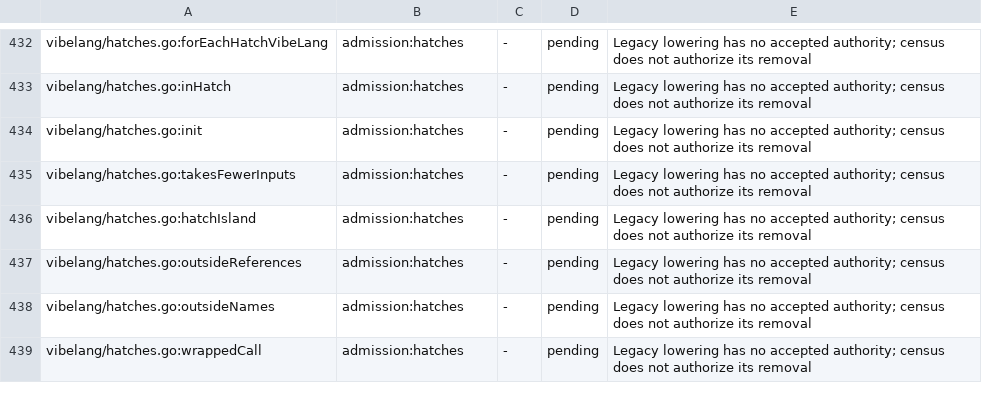
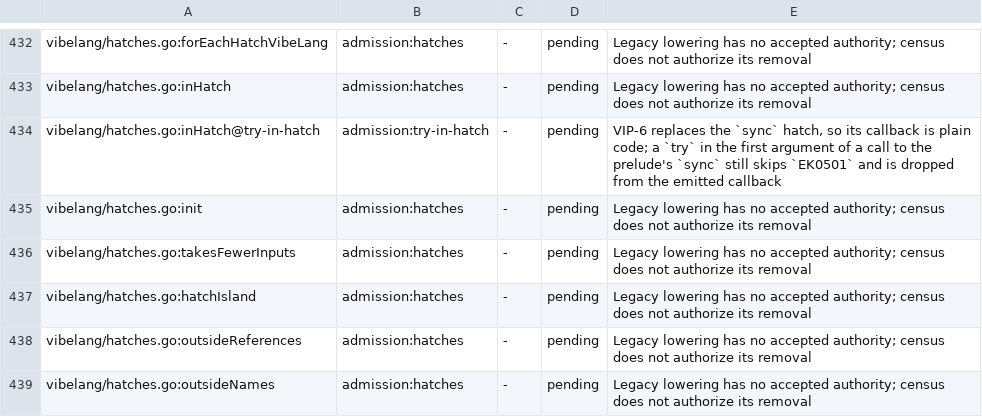
Before and after one commit to smithersai/vibelang, a TSV file: docs/design/registry/grammar-admission.tsv, drawn as a sheet; only a part is shown, gaps mark what is left out; the shorter side is filled out with more unchanged rows; the diff names each change by its address in the sheet, - before the commit and + after, or states it on an @@ line.

Commit message:
test(fuzz): key a try inside a sync hatch callback as a pending admission gap
VIP-6 replaces the legacy sync hatch, so the callback passed to sync is
plain code, where Chapter 2 makes try EK0501. The compiler still reads
the first argument of a call to the prelude's sync as TypeScript and
skips EK0501 there: `function f() { return sync(() => try
Effect.succeed(1)) }` compiles with no diagnostic, and the emitted
callback returns the Effect unrun. A case-seeded FuzzGrammarAdmissionCases
campaign found the form in hatch-promise-shapes, where it reported only
TS2769.

Key the form admission:try-in-hatch. The classifier reads only the first
argument of an unqualified sync call, so inputs after it, member calls,
new sync(...) and programs that declare sync keep EK0501 and their own
keys. Add the alias row on vibelang/hatches.go:inHatch, keyed seeds and
corpus, pending lines, and quote, key and regression tests. The
compiler is unchanged.

Before: with the classifier branch removed, the key test fails for all
eight witnesses, the regression test for all seven, and the
FuzzGrammarAdmission seeds and corpus report admission:function-kind.
After: the grammar admission, pending-line and VIP construct tests pass,
and vet passes.

```diff
--- a/docs/design/registry/grammar-admission.tsv
+++ b/docs/design/registry/grammar-admission.tsv
+row 434: vibelang/hatches.go:inHatch@try-in-hatch | admission:try-in-hatch | - | pending | VIP-6 replaces the `sync` hatch, so its callback is plain code; a `try` in the first argument of a call to the prelude's `sync` still skips `EK0501` and is dropped from the emitted callback
```
Also changed, not shown: 10 other files.
